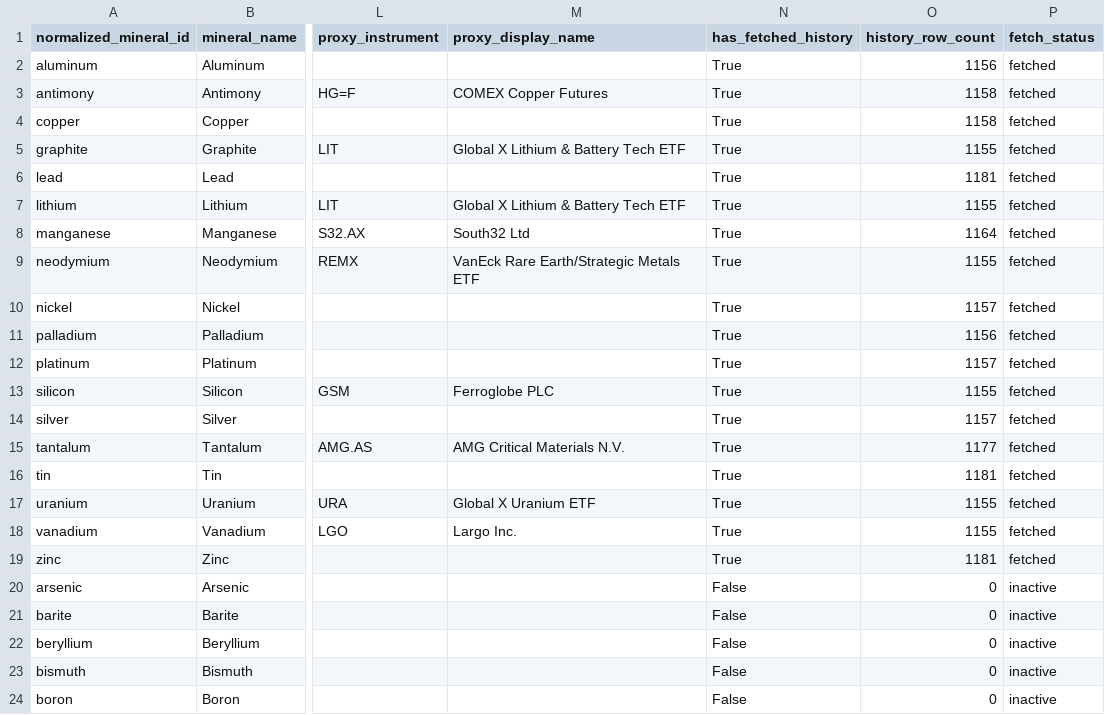
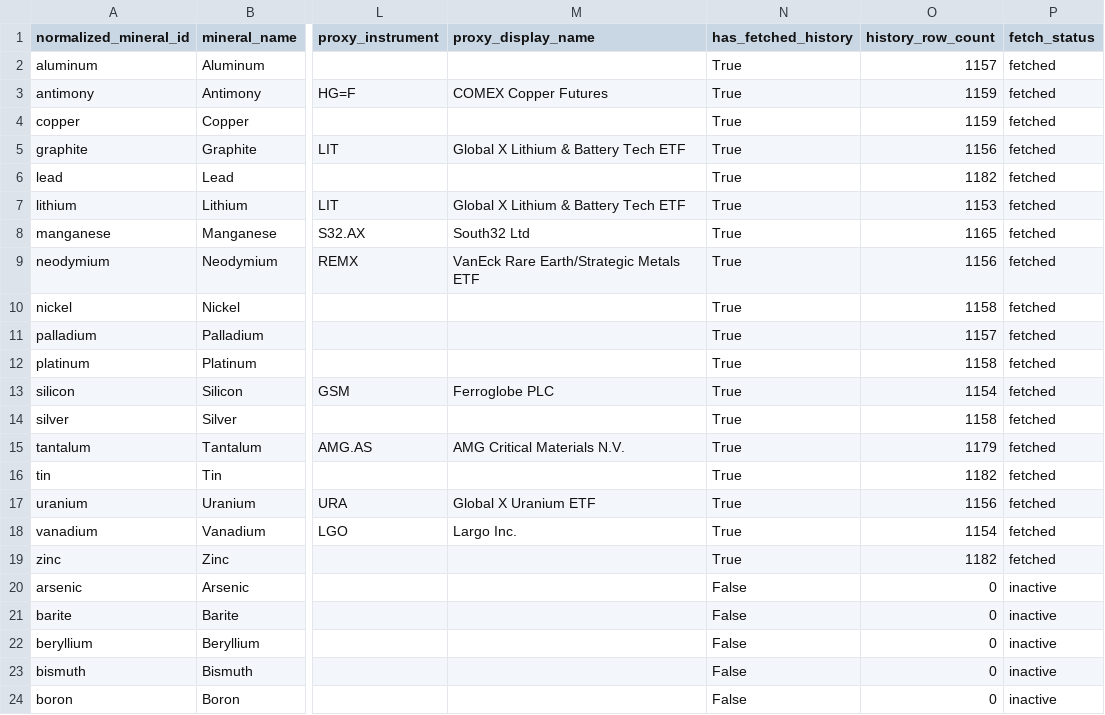
Before and after one commit to Henrywzh/alternative-data, a CSV file: data/processed/minerals_signal_data/v2_source_coverage/latest/v2_source_coverage.csv, drawn as a sheet; only a part is shown, gaps mark what is left out; the diff names each change by its address in the sheet, - before the commit and + after, or states it on an @@ line.

```diff
--- a/data/processed/minerals_signal_data/v2_source_coverage/latest/v2_source_coverage.csv
+++ b/data/processed/minerals_signal_data/v2_source_coverage/latest/v2_source_coverage.csv
-O2 (history_row_count): 1156
+O2 (history_row_count): 1157
-O3:O4 (history_row_count): 1158
+O3:O4 (history_row_count): 1159
-O5 (history_row_count): 1155
+O5 (history_row_count): 1156
-O6 (history_row_count): 1181
+O6 (history_row_count): 1182
-O7 (history_row_count): 1155
+O7 (history_row_count): 1153
-O8 (history_row_count): 1164
+O8 (history_row_count): 1165
-O9 (history_row_count): 1155
+O9 (history_row_count): 1156
-O10 (history_row_count): 1157
+O10 (history_row_count): 1158
-O11 (history_row_count): 1156
+O11 (history_row_count): 1157
-O12 (history_row_count): 1157
+O12 (history_row_count): 1158
-O13 (history_row_count): 1155
+O13 (history_row_count): 1154
-O14 (history_row_count): 1157
+O14 (history_row_count): 1158
-O15 (history_row_count): 1177
+O15 (history_row_count): 1179
-O16 (history_row_count): 1181
+O16 (history_row_count): 1182
-O17 (history_row_count): 1155
+O17 (history_row_count): 1156
-O18 (history_row_count): 1155
+O18 (history_row_count): 1154
-O19 (history_row_count): 1181
+O19 (history_row_count): 1182
```
Also changed, not shown: 5 other files.
